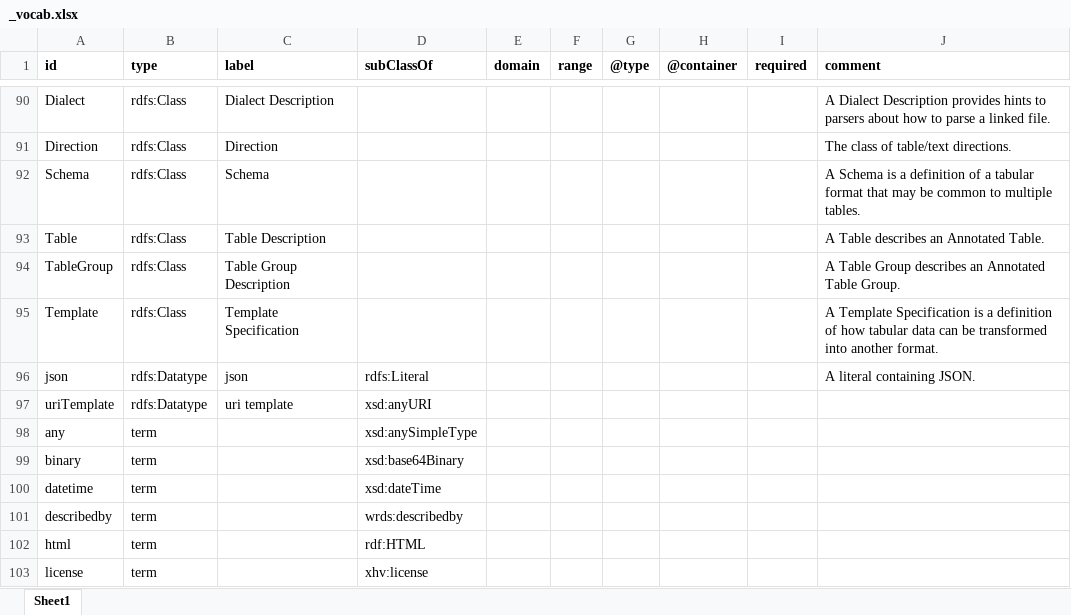
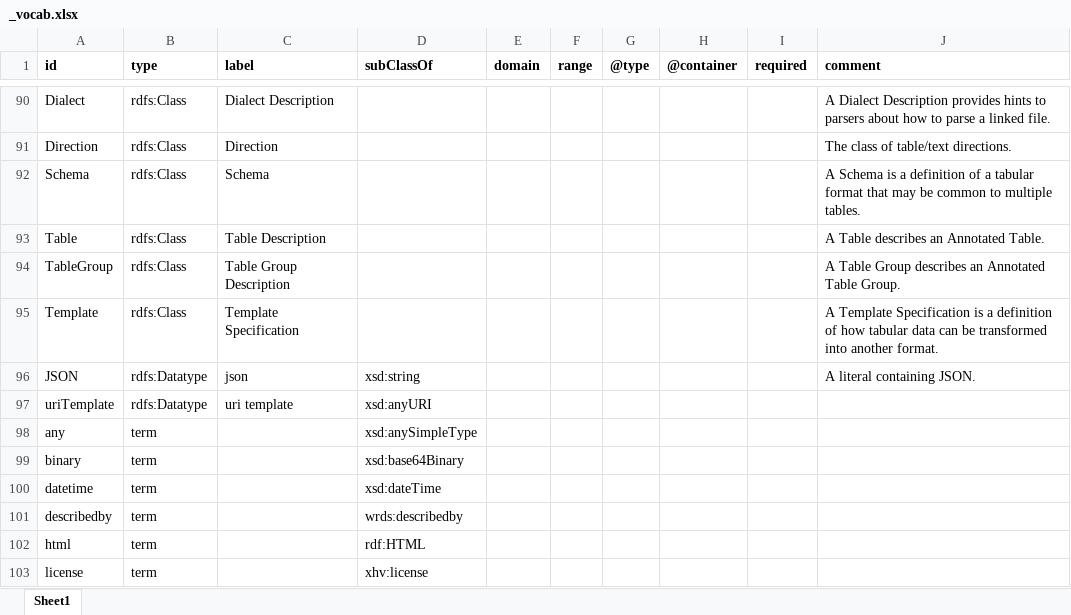
Before and after one commit to w3c/csvw, an Excel workbook: ns/_vocab.xlsx, sheet Sheet1, drawn as a sheet; only a part is shown, gaps mark what is left out; values as stored, in another font and other column widths than the file's, no borders; the diff names each change by its address in the sheet, - before the commit and + after, or states it on an @@ line.

Commit message:
Update csvm:JSON datatype.

```diff
--- a/ns/_vocab.xlsx (sheet Sheet1)
+++ b/ns/_vocab.xlsx (sheet Sheet1)
-A96 (id): json
+A96 (id): JSON
-D96 (subClassOf): rdfs:Literal
+D96 (subClassOf): xsd:string
```
Also changed, not shown: 4 other files.
